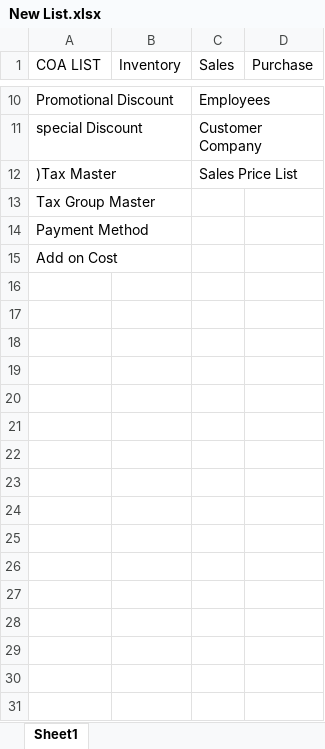
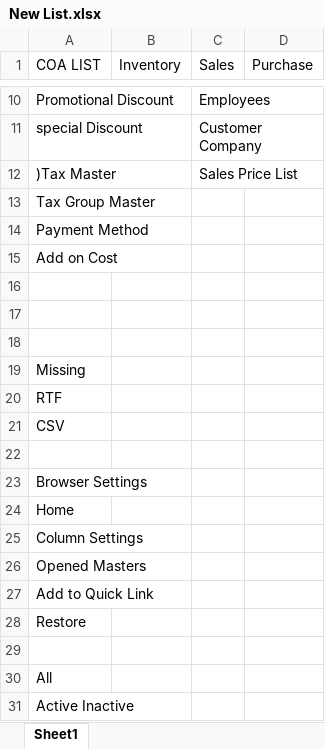
Before and after one commit to prajinrock/Icon_Project, an Excel workbook: ERP/New List.xlsx, sheet Sheet1, drawn as a sheet; only a part is shown, gaps mark what is left out; values as stored, in another font and other column widths than the file's, no borders; the diff names each change by its address in the sheet, - before the commit and + after, or states it on an @@ line.

Commit message:
added

```diff
--- a/ERP/New List.xlsx (sheet Sheet1)
+++ b/ERP/New List.xlsx (sheet Sheet1)
+row 16: (empty)
+row 17: (empty)
+row 18: (empty)
+row 19: Missing
+row 20: RTF
+row 21: CSV
+row 22: (empty)
+row 23: Browser Settings
+row 24: Home
+row 25: Column Settings
+row 26: Opened Masters
+row 27: Add to Quick Link
+row 28: Restore
+row 29: (empty)
+row 30: All
+row 31: Active Inactive
```
